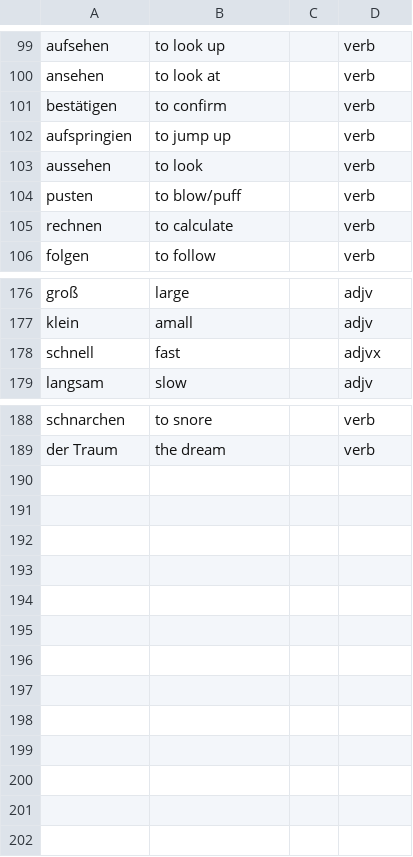
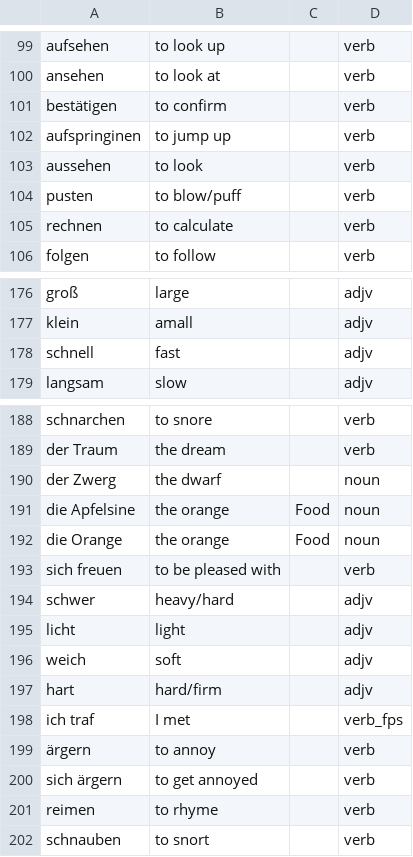
Before and after one commit to roberthinch/DannyApp, a CSV file: app/src/main/assets/words.csv, drawn as a sheet; only a part is shown, gaps mark what is left out.

Commit message:
Change layout of buttons on maths game to make it easier to press them quickly Add a few more German words

```diff
--- a/app/src/main/assets/words.csv
+++ b/app/src/main/assets/words.csv
@@ -101,3 +101,3 @@ ansehen,to look at,,verb
 bestätigen,to confirm,,verb
-aufspringien,to jump up,,verb
+aufspringinen,to jump up,,verb
 aussehen,to look,,verb
@@ -177,3 +177,3 @@ groß,large,,adjv
 klein,amall,,adjv
-schnell,fast,,adjvx
+schnell,fast,,adjv
 langsam,slow,,adjv
@@ -189 +189,14 @@ schnarchen,to snore,,verb
 der Traum,the dream,,verb
+der Zwerg,the dwarf,,noun
+die Apfelsine,the orange,Food,noun
+die Orange,the orange,Food,noun
+sich freuen,to be pleased with,,verb
+schwer,heavy/hard,,adjv
+licht,light,,adjv
+weich,soft,,adjv
+hart,hard/firm,,adjv
+ich traf,I met,,verb_fps
+ärgern,to annoy,,verb
+sich ärgern,to get annoyed,,verb
+reimen,to rhyme,,verb
+schnauben,to snort,,verb
```
Also changed, not shown: 1 other file.
